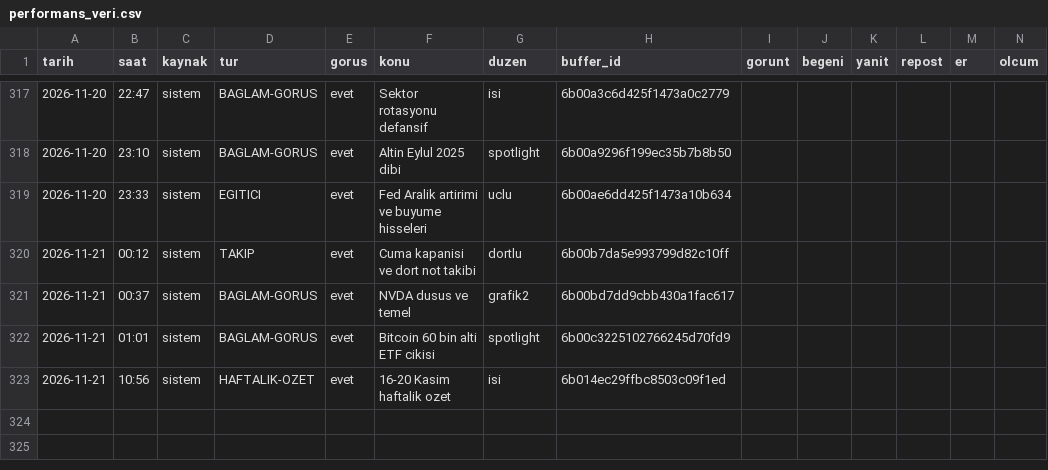
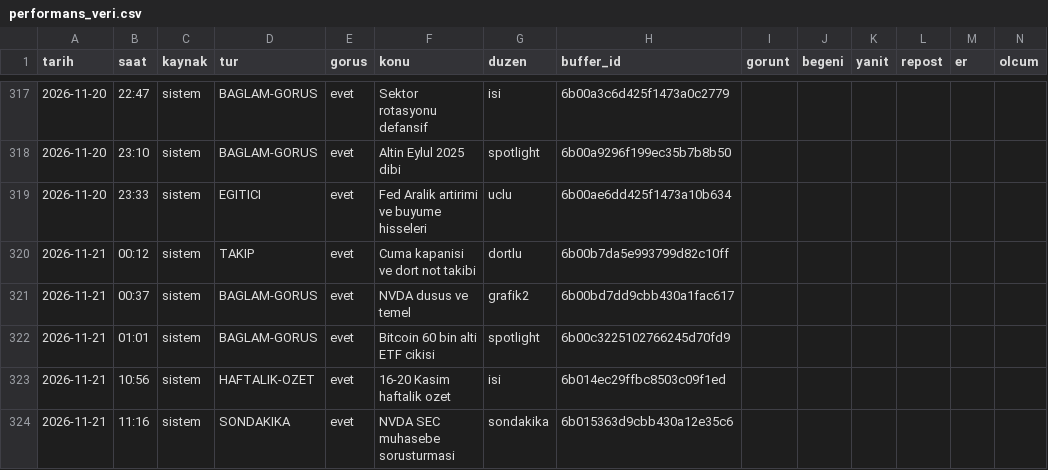
Before and after one commit to enesuludg6-debug/kontra-gorsel, a CSV file: invest/performans_veri.csv, drawn as a sheet; only a part is shown, gaps mark what is left out; the diff names each change by its address in the sheet, - before the commit and + after, or states it on an @@ line.

```diff
--- a/invest/performans_veri.csv
+++ b/invest/performans_veri.csv
+row 324: 2026-11-21 | 11:16 | sistem | SONDAKIKA | evet | NVDA SEC muhasebe sorusturmasi | sondakika | 6b015363d9cbb430a12e35c6
```
Also changed, not shown: 5 other files.
